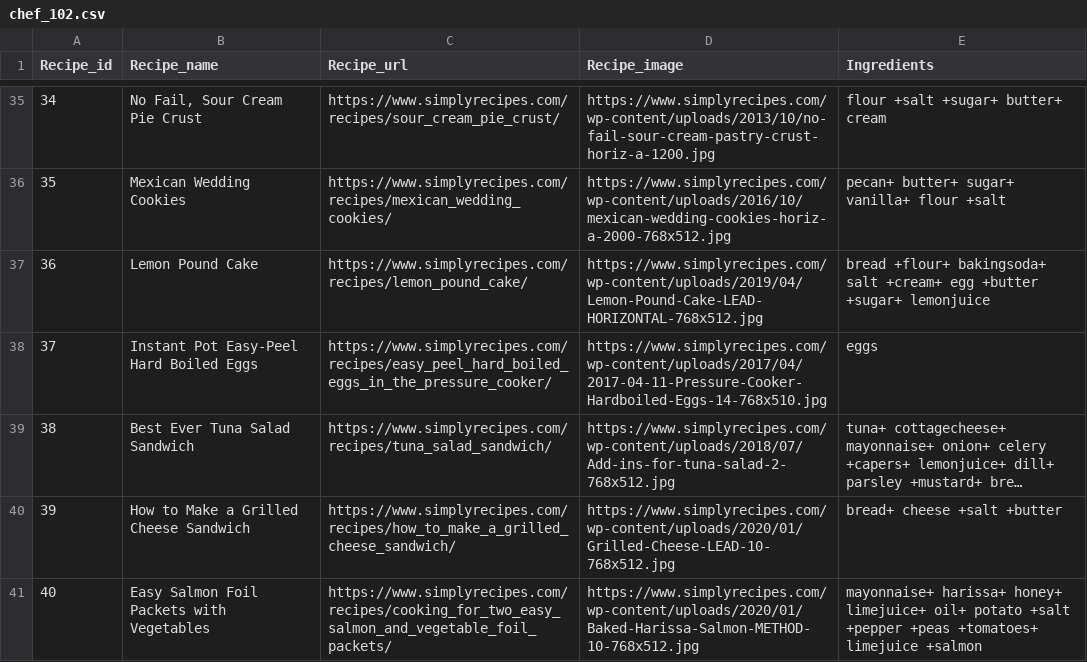
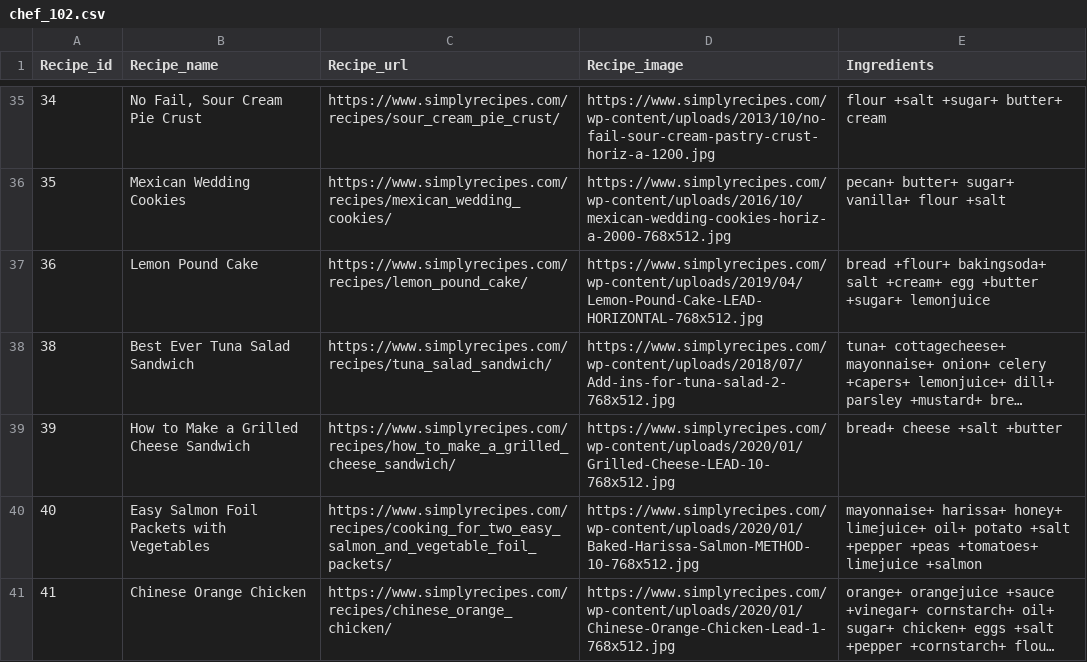
Before and after one commit to unnatic19/chef, a CSV file: restaurant/chef_102.csv, drawn as a sheet; only a part is shown, gaps mark what is left out; the shorter side is filled out with more unchanged rows; long unchanged cells end in …; the diff names each change by its address in the sheet, - before the commit and + after, or states it on an @@ line.

```diff
--- a/restaurant/chef_102.csv
+++ b/restaurant/chef_102.csv
-row 38: 37 | Instant Pot Easy-Peel Hard Boiled Eggs | https://www.simplyrecipes.com/recipes/easy_peel_hard_boiled_eggs_in_the_pressure_cooker/ | https://www.simplyrecipes.com/wp-content/uploads/2017/04/2017-04-11-Pressure-Cooker-Hardboiled-Eggs-14-768x510.jpg | eggs
```
Also changed, not shown: 16 other files.
